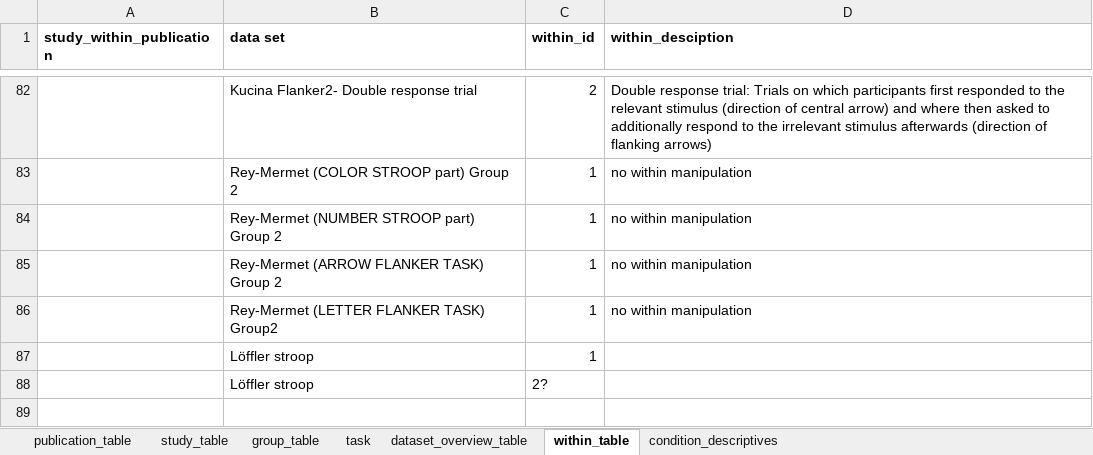
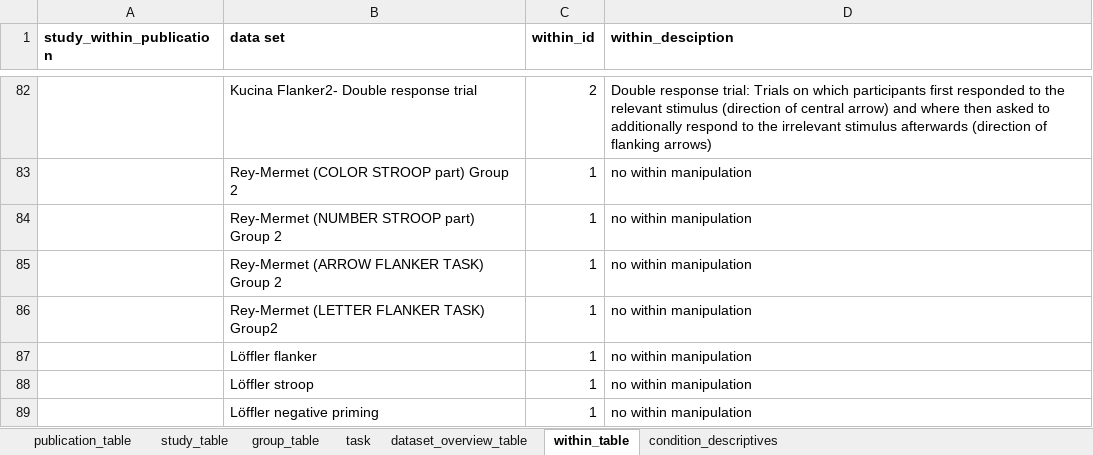
Before and after one commit to jstbcs/acdc-database, an Excel workbook: Create_db/add_data/Book.xlsx, sheet within_table, drawn as a sheet; only a part is shown, gaps mark what is left out; values as stored, in another font and other column widths than the file's, no borders; removed rows and columns are numbered as before the commit, all else as after; the diff names each change by its address in the sheet, - before the commit and + after, or states it on an @@ line.

```diff
--- a/Create_db/add_data/Book.xlsx (sheet within_table)
+++ b/Create_db/add_data/Book.xlsx (sheet within_table)
+row 87:  | Löffler flanker | 1 | no within manipulation
-D88 (within_desciption): (empty)
+D88 (within_desciption): no within manipulation
-row 88:  | Löffler stroop | 2?
+row 89:  | Löffler negative priming | 1 | no within manipulation
```
Also changed, not shown: sheet dataset_overview_table, sheet condition_descriptives, sheet publication_table, sheet task, 3 other files.
